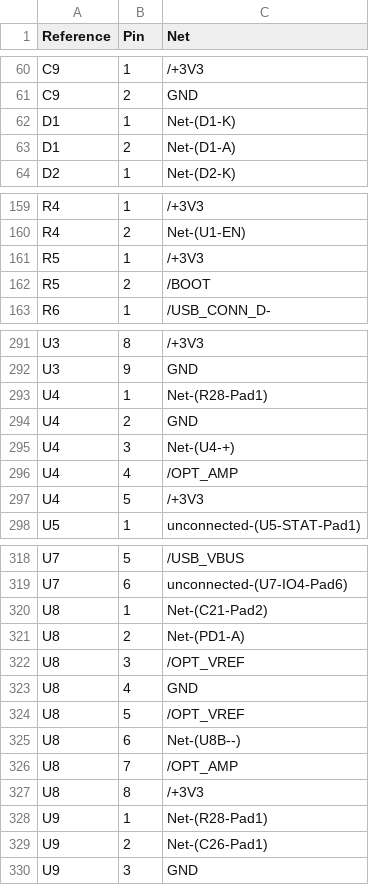
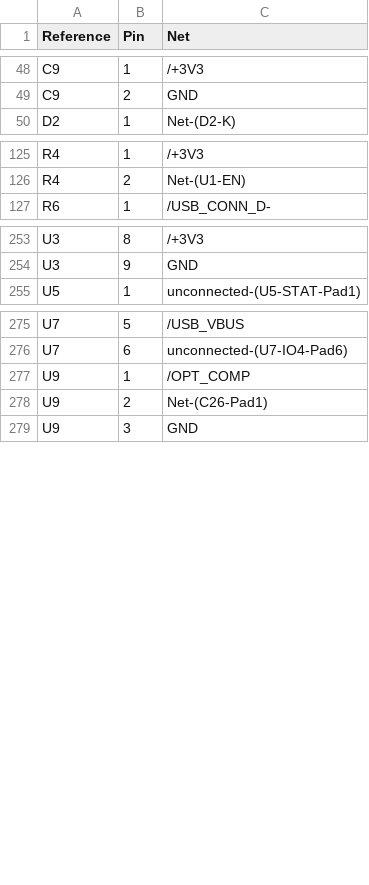
Before and after one commit to natehorst240-sketch/HoboBalancer, a CSV file: BalancerREF/review/pin-net-connections.csv, drawn as a sheet; only a part is shown, gaps mark what is left out; the diff covers the shown part only.

```diff
--- a/BalancerREF/review/pin-net-connections.csv
+++ b/BalancerREF/review/pin-net-connections.csv
@@ -61,4 +49,2 @@ C9,1,/+3V3
 C9,2,GND
-D1,1,Net-(D1-K)
-D1,2,Net-(D1-A)
 D2,1,Net-(D2-K)
@@ -160,4 +126,2 @@ R4,1,/+3V3
 R4,2,Net-(U1-EN)
-R5,1,/+3V3
-R5,2,/BOOT
 R6,1,/USB_CONN_D-
@@ -292,7 +254,2 @@ U3,8,/+3V3
 U3,9,GND
-U4,1,Net-(R28-Pad1)
-U4,2,GND
-U4,3,Net-(U4-+)
-U4,4,/OPT_AMP
-U4,5,/+3V3
 U5,1,unconnected-(U5-STAT-Pad1)
@@ -319,11 +276,3 @@ U7,5,/USB_VBUS
 U7,6,unconnected-(U7-IO4-Pad6)
-U8,1,Net-(C21-Pad2)
-U8,2,Net-(PD1-A)
-U8,3,/OPT_VREF
-U8,4,GND
-U8,5,/OPT_VREF
-U8,6,Net-(U8B--)
-U8,7,/OPT_AMP
-U8,8,/+3V3
-U9,1,Net-(R28-Pad1)
+U9,1,/OPT_COMP
 U9,2,Net-(C26-Pad1)
```
Also changed, not shown: 7 added rows and 41 removed rows elsewhere in this file, BalancerREF/review/IC-pin-audit.csv, 20 other files.
